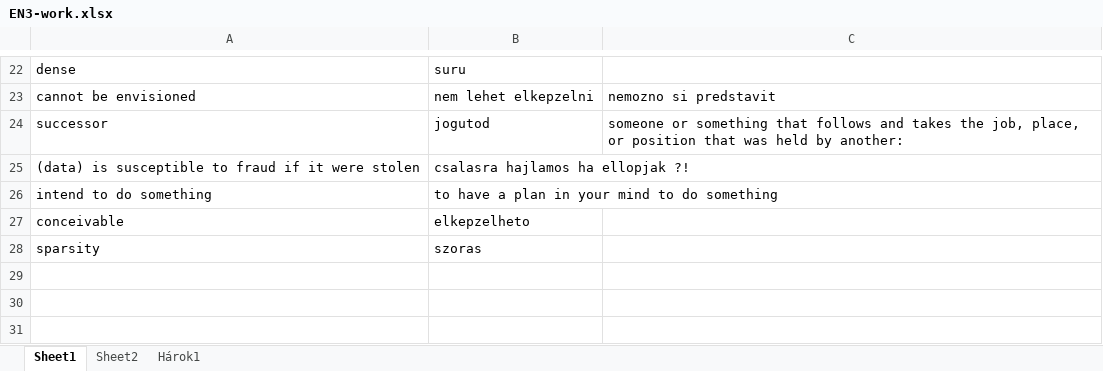
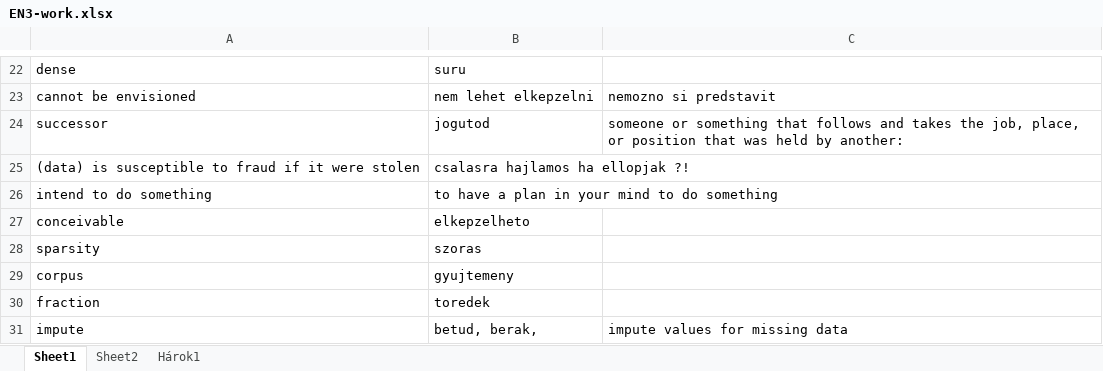
Before and after one commit to T1bzt/docs, an Excel workbook: 04-English/EN3-work.xlsx, sheet Sheet1, drawn as a sheet; only a part is shown, gaps mark what is left out; values as stored, in another font and other column widths than the file's, no borders; the diff names each change by its address in the sheet, - before the commit and + after, or states it on an @@ line.

```diff
--- a/04-English/EN3-work.xlsx (sheet Sheet1)
+++ b/04-English/EN3-work.xlsx (sheet Sheet1)
+row 29: corpus | gyujtemeny
+row 30: fraction | toredek
+row 31: impute | betud, berak, | impute values for missing data
```
Also changed, not shown: 4 other files.
